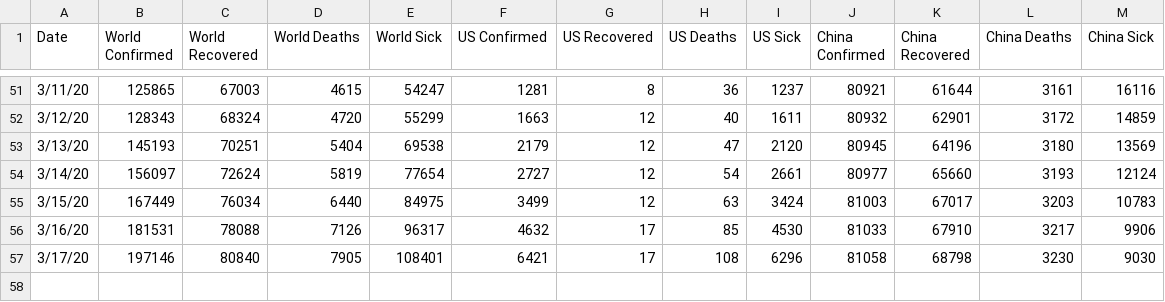
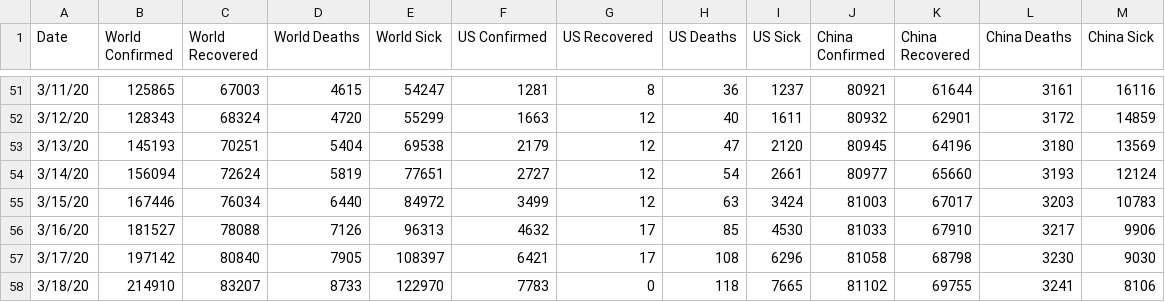
Before and after one commit to SonnyITS/COVID-19, a CSV file: data_covid_19/Master_TimeSeries_COVID19_All_Distribution.csv (was Master_TimeSeries_COVID19_All_Distribution.csv), drawn as a sheet; only a part is shown, gaps mark what is left out.

```diff
--- a/Master_TimeSeries_COVID19_All_Distribution.csv
+++ b/data_covid_19/Master_TimeSeries_COVID19_All_Distribution.csv
@@ -53,5 +53,6 @@ Date,World Confirmed,World Recovered,World Deaths,World Sick,US Confirmed,US Rec
 3/13/20,145193,70251,5404,69538,2179,12,47,2120,80945,64196,3180,13569
-3/14/20,156097,72624,5819,77654,2727,12,54,2661,80977,65660,3193,12124
-3/15/20,167449,76034,6440,84975,3499,12,63,3424,81003,67017,3203,10783
-3/16/20,181531,78088,7126,96317,4632,17,85,4530,81033,67910,3217,9906
-3/17/20,197146,80840,7905,108401,6421,17,108,6296,81058,68798,3230,9030
+3/14/20,156094,72624,5819,77651,2727,12,54,2661,80977,65660,3193,12124
+3/15/20,167446,76034,6440,84972,3499,12,63,3424,81003,67017,3203,10783
+3/16/20,181527,78088,7126,96313,4632,17,85,4530,81033,67910,3217,9906
+3/17/20,197142,80840,7905,108397,6421,17,108,6296,81058,68798,3230,9030
+3/18/20,214910,83207,8733,122970,7783,0,118,7665,81102,69755,3241,8106
```
Also changed, not shown: data_covid_19/China_TimeSeries_COVID19_All_Confirmed.csv, data_covid_19/US_TimeSeries_COVID19_All_Confirmed.csv, 10 other files.
